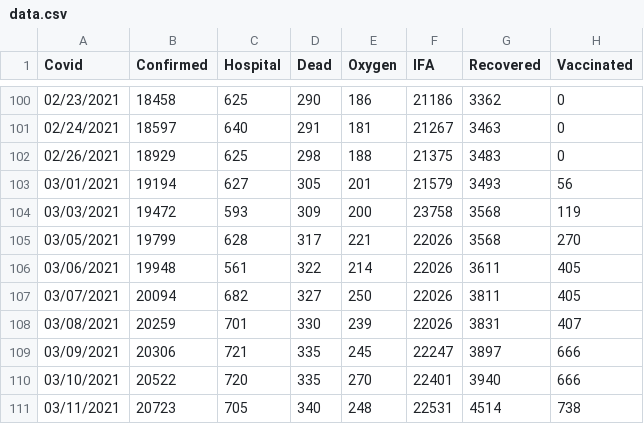
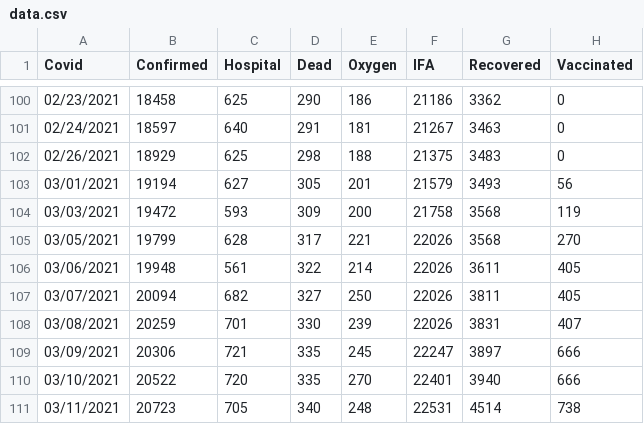
Before and after one commit to bpashkovskyi/covid-19-if, a CSV file: data.csv, drawn as a sheet; only a part is shown, gaps mark what is left out.

Commit message:
Update data.csv

```diff
--- a/data.csv
+++ b/data.csv
@@ -103,3 +103,3 @@ Covid,Confirmed,Hospital,Dead,Oxygen,IFA,Recovered,Vaccinated
 03/01/2021,19194,627,305,201,21579,3493,56
-03/03/2021,19472,593,309,200,23758,3568,119
+03/03/2021,19472,593,309,200,21758,3568,119
 03/05/2021,19799,628,317,221,22026,3568,270
```
